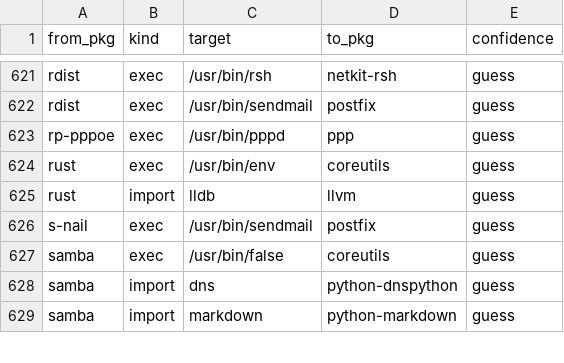
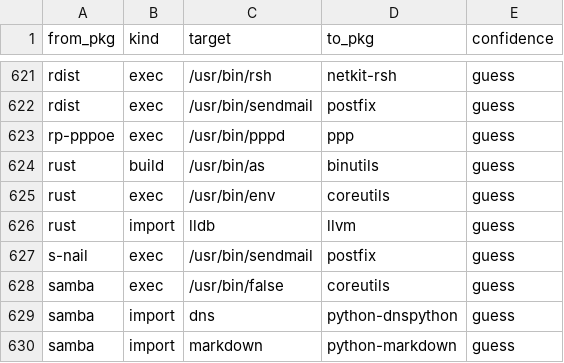
Before and after one commit to rizitis/Slackware64-Current-sofiles, a TSV file: depgraph.hints.tsv, drawn as a sheet; only a part is shown, gaps mark what is left out.

```diff
--- a/depgraph.hints.tsv
+++ b/depgraph.hints.tsv
@@ -623,2 +623,3 @@ rdist	exec	/usr/bin/sendmail	postfix	guess
 rp-pppoe	exec	/usr/bin/pppd	ppp	guess
+rust	build	/usr/bin/as	binutils	guess
 rust	exec	/usr/bin/env	coreutils	guess
```
Also changed, not shown: 6 other files.
